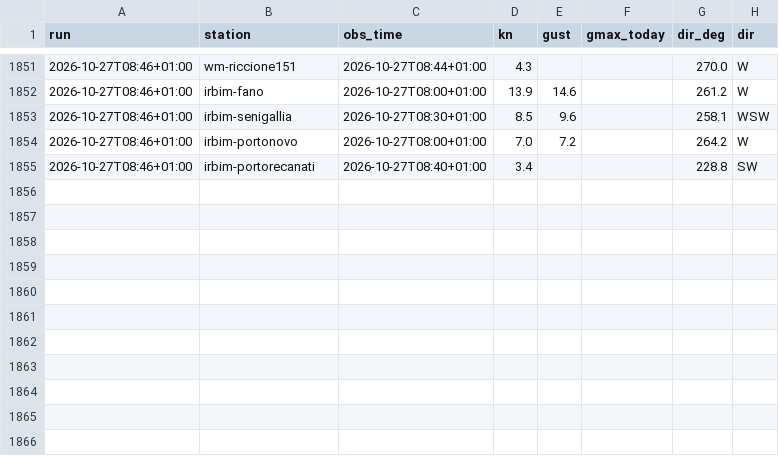
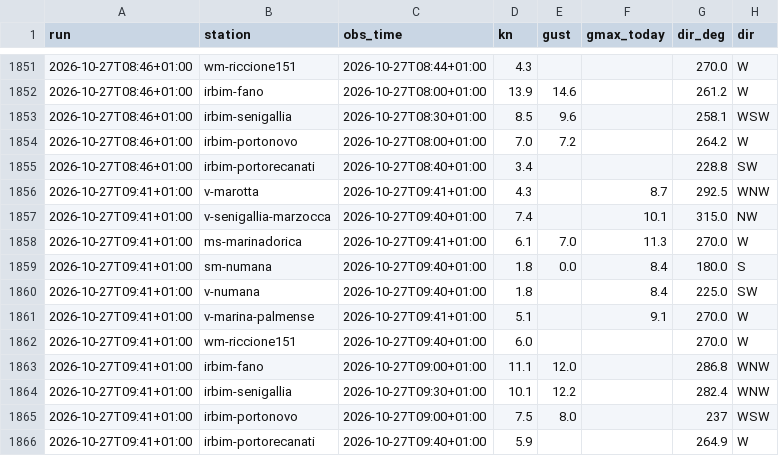
Before and after one commit to giuliobellitti-cell/spot-board-dati, a CSV file: data/obs/2026-10.csv, drawn as a sheet; only a part is shown, gaps mark what is left out.

```diff
--- a/data/obs/2026-10.csv
+++ b/data/obs/2026-10.csv
@@ -1855 +1855,12 @@ run,station,obs_time,kn,gust,gmax_today,dir_deg,dir
 2026-10-27T08:46+01:00,irbim-portorecanati,2026-10-27T08:40+01:00,3.4,,,228.8,SW
+2026-10-27T09:41+01:00,v-marotta,2026-10-27T09:41+01:00,4.3,,8.7,292.5,WNW
+2026-10-27T09:41+01:00,v-senigallia-marzocca,2026-10-27T09:40+01:00,7.4,,10.1,315.0,NW
+2026-10-27T09:41+01:00,ms-marinadorica,2026-10-27T09:41+01:00,6.1,7.0,11.3,270.0,W
+2026-10-27T09:41+01:00,sm-numana,2026-10-27T09:40+01:00,1.8,0.0,8.4,180.0,S
+2026-10-27T09:41+01:00,v-numana,2026-10-27T09:40+01:00,1.8,,8.4,225.0,SW
+2026-10-27T09:41+01:00,v-marina-palmense,2026-10-27T09:41+01:00,5.1,,9.1,270.0,W
+2026-10-27T09:41+01:00,wm-riccione151,2026-10-27T09:40+01:00,6.0,,,270.0,W
+2026-10-27T09:41+01:00,irbim-fano,2026-10-27T09:00+01:00,11.1,12.0,,286.8,WNW
+2026-10-27T09:41+01:00,irbim-senigallia,2026-10-27T09:30+01:00,10.1,12.2,,282.4,WNW
+2026-10-27T09:41+01:00,irbim-portonovo,2026-10-27T09:00+01:00,7.5,8.0,,237,WSW
+2026-10-27T09:41+01:00,irbim-portorecanati,2026-10-27T09:40+01:00,5.9,,,264.9,W
```
Also changed, not shown: data/mare/2026-10.csv, 2 other files.
